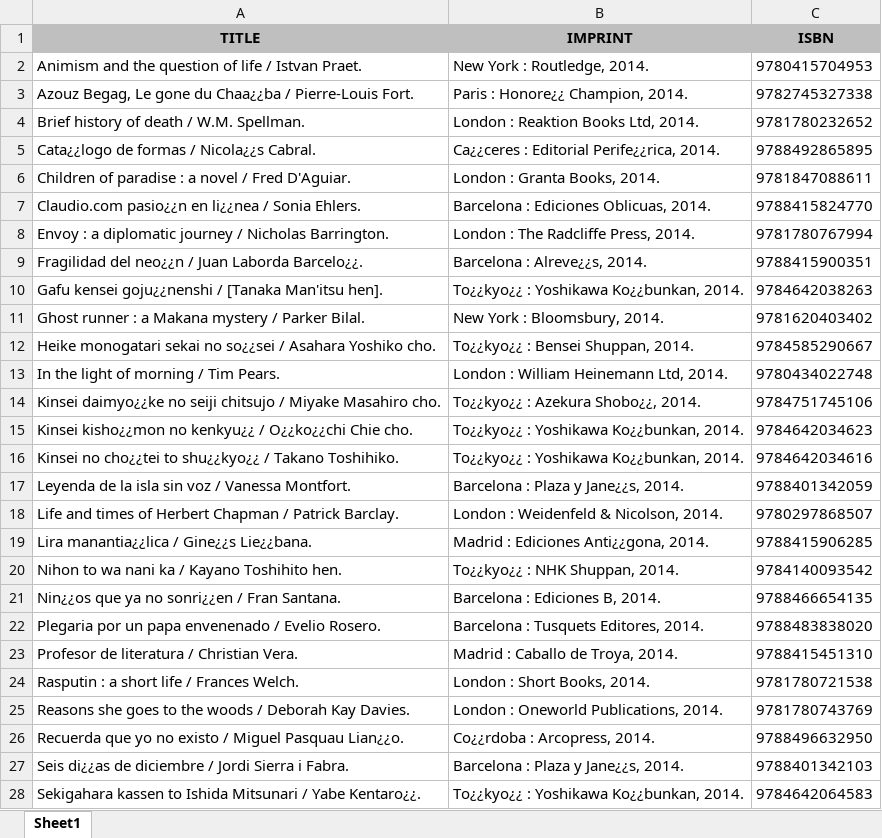
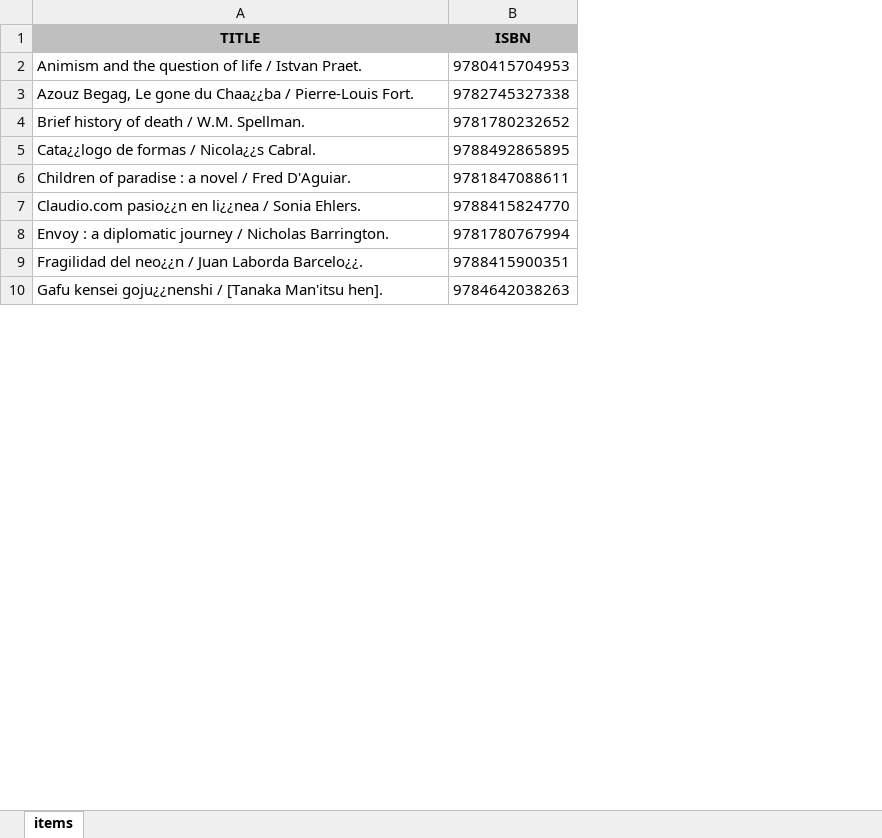
Before and after one commit to maria20150403/API-Essentials-and-LLM-Assisted-Support, an Excel workbook: data/File1.xlsx, sheet items, drawn as a sheet; only a part is shown; values as stored, in another font and other column widths than the file's, no borders; removed rows and columns are numbered as before the commit, all else as after; the diff covers the shown part only; the diff names each change by its address in the sheet, - before the commit and + after, or states it on an @@ line.

Commit message:
More shell exercises, new data

```diff
--- a/data/File1.xlsx (sheet items)
+++ b/data/File1.xlsx (sheet items)
-sheet tab: Sheet1
+sheet tab: items
-column B (IMPRINT), rows 2-10: New York : Routledge, 2014. | Paris : Honore¿¿ Champion, 2014. | London : Reaktion Books Ltd, 2014. | Ca¿¿ceres : Editorial Perife¿¿rica, 2014. | London : Granta Books, 2014. | Barcelona : Ediciones Oblicuas, 2014. | London : The Radcliffe Press, 2014. | Barcelona : Alreve¿¿s, 2014. | To¿¿kyo¿¿ : Yoshikawa Ko¿¿bunkan, 2014.
-row 11: Ghost runner : a Makana mystery / Parker Bilal. | New York : Bloomsbury, 2014. | 9781620403402
-row 12: Heike monogatari sekai no so¿¿sei / Asahara Yoshiko cho. | To¿¿kyo¿¿ : Bensei Shuppan, 2014. | 9784585290667
-row 13: In the light of morning / Tim Pears. | London : William Heinemann Ltd, 2014. | 9780434022748
-row 14: Kinsei daimyo¿¿ke no seiji chitsujo / Miyake Masahiro cho. | To¿¿kyo¿¿ : Azekura Shobo¿¿, 2014. | 9784751745106
-row 15: Kinsei kisho¿¿mon no kenkyu¿¿ / O¿¿ko¿¿chi Chie cho. | To¿¿kyo¿¿ : Yoshikawa Ko¿¿bunkan, 2014. | 9784642034623
-row 16: Kinsei no cho¿¿tei to shu¿¿kyo¿¿ / Takano Toshihiko. | To¿¿kyo¿¿ : Yoshikawa Ko¿¿bunkan, 2014. | 9784642034616
-row 17: Leyenda de la isla sin voz / Vanessa Montfort. | Barcelona : Plaza y Jane¿¿s, 2014. | 9788401342059
-row 18: Life and times of Herbert Chapman / Patrick Barclay. | London : Weidenfeld & Nicolson, 2014. | 9780297868507
-row 19: Lira manantia¿¿lica / Gine¿¿s Lie¿¿bana. | Madrid : Ediciones Anti¿¿gona, 2014. | 9788415906285
-row 20: Nihon to wa nani ka / Kayano Toshihito hen. | To¿¿kyo¿¿ : NHK Shuppan, 2014. | 9784140093542
-row 21: Nin¿¿os que ya no sonri¿¿en / Fran Santana. | Barcelona : Ediciones B, 2014. | 9788466654135
-row 22: Plegaria por un papa envenenado / Evelio Rosero. | Barcelona : Tusquets Editores, 2014. | 9788483838020
-row 23: Profesor de literatura / Christian Vera. | Madrid : Caballo de Troya, 2014. | 9788415451310
-row 24: Rasputin : a short life / Frances Welch. | London : Short Books, 2014. | 9781780721538
-row 25: Reasons she goes to the woods / Deborah Kay Davies. | London : Oneworld Publications, 2014. | 9781780743769
-row 26: Recuerda que yo no existo / Miguel Pasquau Lian¿¿o. | Co¿¿rdoba : Arcopress, 2014. | 9788496632950
-row 27: Seis di¿¿as de diciembre / Jordi Sierra i Fabra. | Barcelona : Plaza y Jane¿¿s, 2014. | 9788401342103
-row 28: Sekigahara kassen to Ishida Mitsunari / Yabe Kentaro¿¿. | To¿¿kyo¿¿ : Yoshikawa Ko¿¿bunkan, 2014. | 9784642064583
```
Also changed, not shown: 1 added row and 3 removed rows elsewhere in this sheet, 8 other files.
